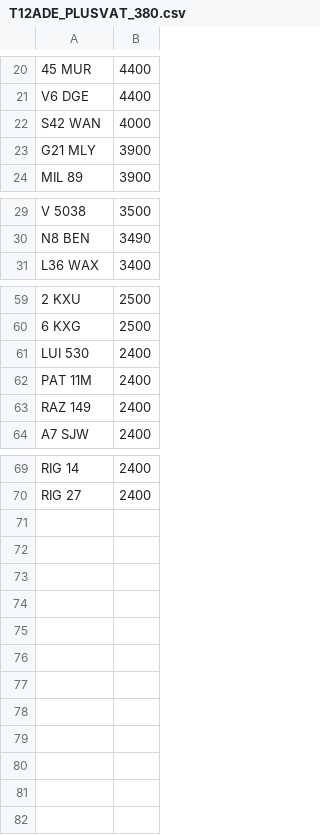
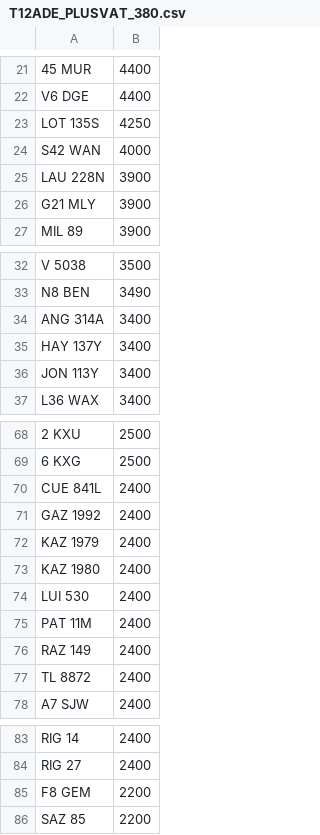
Before and after one commit to martinsumner/simplyreg, a CSV file: csv/T12ADE_PLUSVAT_380.csv, drawn as a sheet; only a part is shown, gaps mark what is left out; the diff covers the shown part only; the diff names each change by its address in the sheet, - before the commit and + after, or states it on an @@ line.

```diff
--- a/csv/T12ADE_PLUSVAT_380.csv
+++ b/csv/T12ADE_PLUSVAT_380.csv
+row 23: LOT 135S | 4250
+row 25: LAU 228N | 3900
+row 34: ANG 314A | 3400
+row 35: HAY 137Y | 3400
+row 36: JON 113Y | 3400
+row 70: CUE 841L | 2400
+row 71: GAZ 1992 | 2400
+row 72: KAZ 1979 | 2400
+row 73: KAZ 1980 | 2400
+row 77: TL 8872 | 2400
+row 85: F8 GEM | 2200
+row 86: SAZ 85 | 2200
```
Also changed, not shown: 4 added rows elsewhere in this file, csv/CARREG_PLUSVAT_500.csv, csv/DRIVEIN_PLUSVAT_300.csv, 1 other file.
